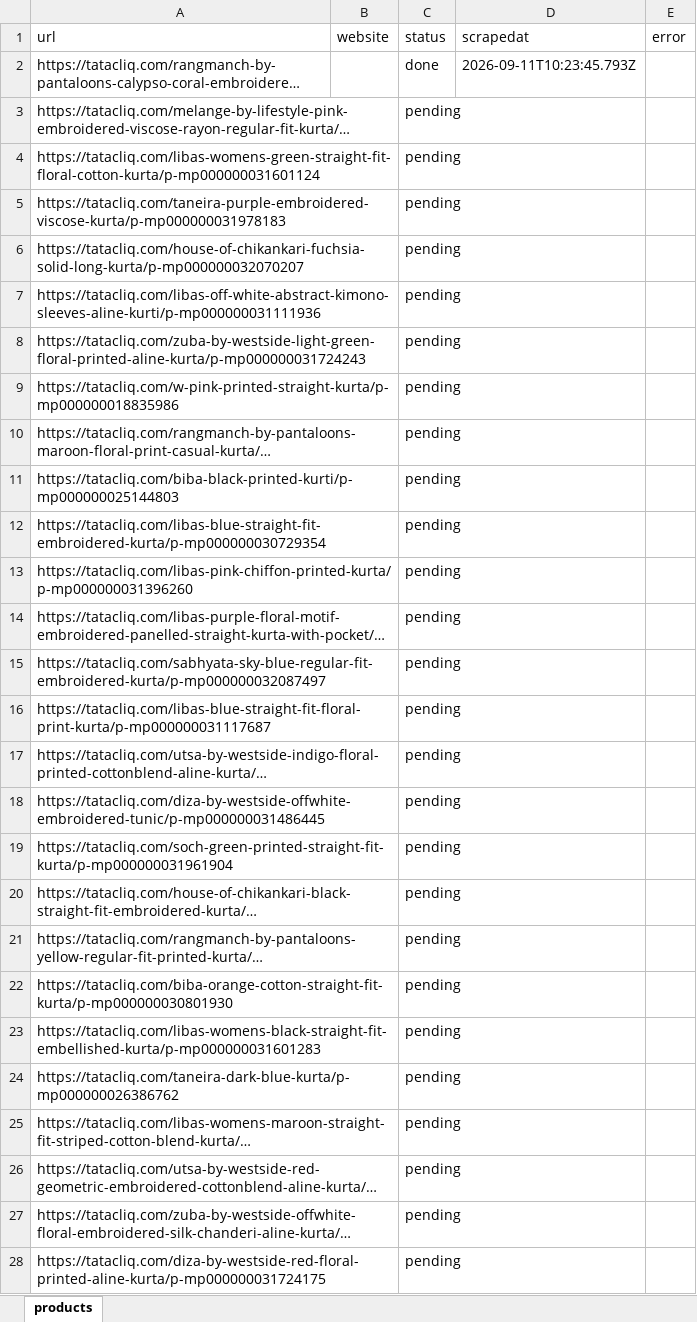
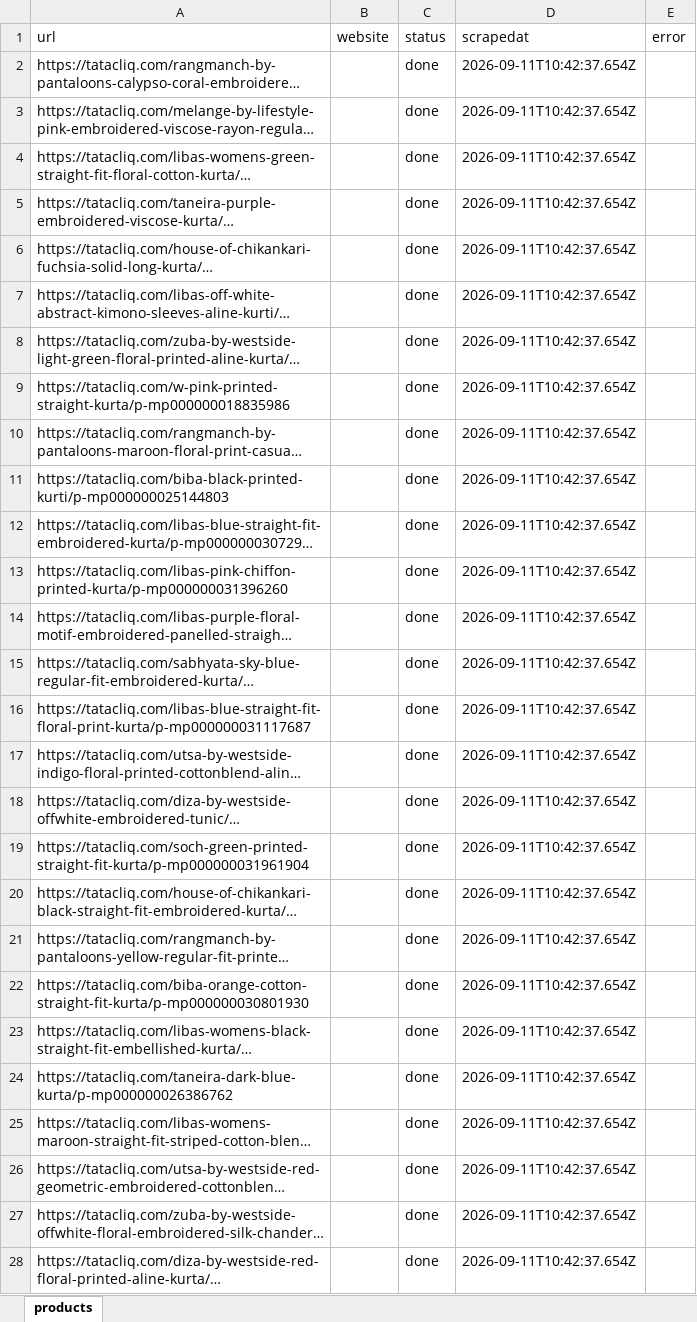
Before and after one commit to itSecurity01/webscrapi, an Excel workbook: input/products.xlsx, sheet products, drawn as a sheet; only a part is shown; long unchanged cells end in …; values as stored, in another font and other column widths than the file's, no borders; the diff covers the shown part only; the diff names each change by its address in the sheet, - before the commit and + after, or states it on an @@ line.

```diff
--- a/input/products.xlsx (sheet products)
+++ b/input/products.xlsx (sheet products)
-D2 (scrapedat): 2026-09-11T10:23:45.793Z
+D2 (scrapedat): 2026-09-11T10:42:37.654Z
-C3:C28 (status): pending
+C3:C28 (status): done
-D3:D28 (scrapedat): (empty)
+D3:D28 (scrapedat): 2026-09-11T10:42:37.654Z
```
Also changed, not shown: 26 edited cells elsewhere in this sheet, 5 other files.
